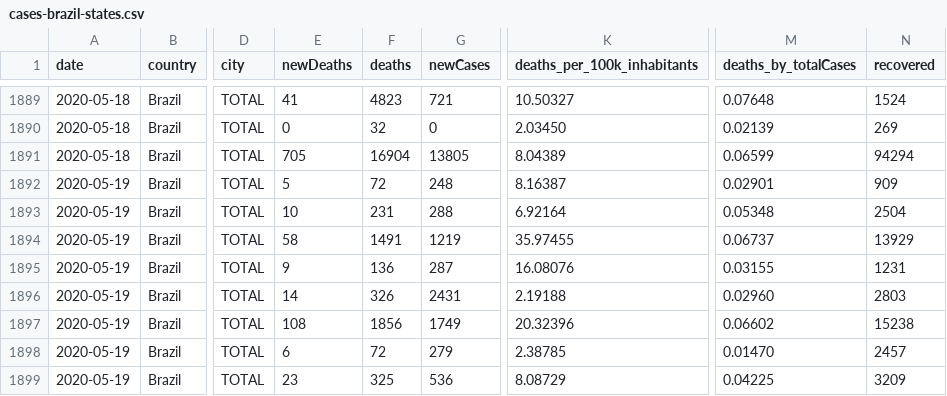
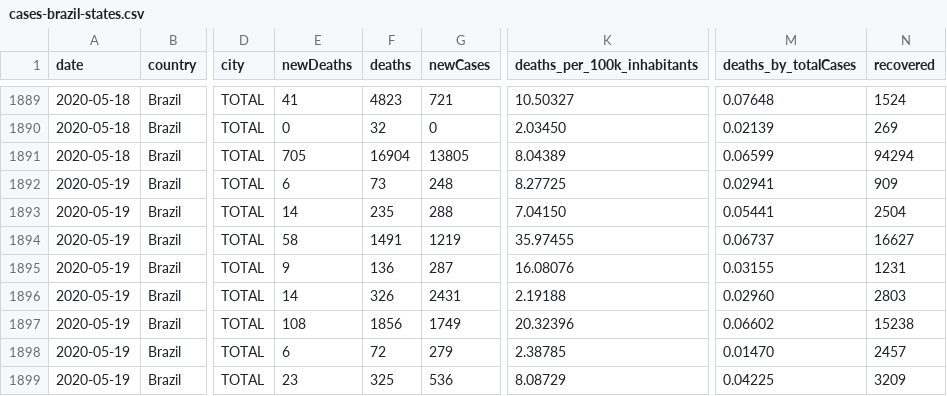
Before and after one commit to ALREstevam/covid19-br-vis-back, a CSV file: app/static/csv/cases-brazil-states.csv, drawn as a sheet; only a part is shown, gaps mark what is left out; the diff covers the shown part only; the diff names each change by its address in the sheet, - before the commit and + after, or states it on an @@ line.

```diff
--- a/app/static/csv/cases-brazil-states.csv
+++ b/app/static/csv/cases-brazil-states.csv
-E1892 (newDeaths): 5
+E1892 (newDeaths): 6
-F1892 (deaths): 72
+F1892 (deaths): 73
-K1892 (deaths_per_100k_inhabitants): 8.16387
+K1892 (deaths_per_100k_inhabitants): 8.27725
-M1892 (deaths_by_totalCases): 0.02901
+M1892 (deaths_by_totalCases): 0.02941
-E1893 (newDeaths): 10
+E1893 (newDeaths): 14
-F1893 (deaths): 231
+F1893 (deaths): 235
-K1893 (deaths_per_100k_inhabitants): 6.92164
+K1893 (deaths_per_100k_inhabitants): 7.04150
-M1893 (deaths_by_totalCases): 0.05348
+M1893 (deaths_by_totalCases): 0.05441
-N1894 (recovered): 13929
+N1894 (recovered): 16627
```
Also changed, not shown: 36 edited cells elsewhere in this file, app/static/df/PYJSON-CASES-STATES.csv, 7 other files.
